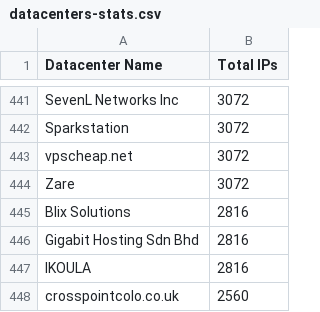
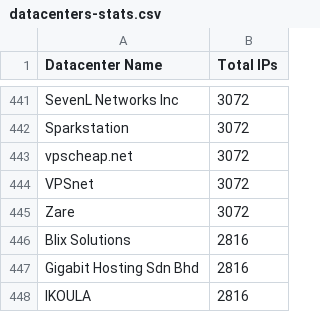
Before and after one commit to client9/ipcat, a CSV file: datacenters-stats.csv, drawn as a sheet; only a part is shown, gaps mark what is left out; the shorter side is filled out with more unchanged rows; the diff names each change by its address in the sheet, - before the commit and + after, or states it on an @@ line.

```diff
--- a/datacenters-stats.csv
+++ b/datacenters-stats.csv
+row 444: VPSnet | 3072
```
Also changed, not shown: datacenters.csv.
